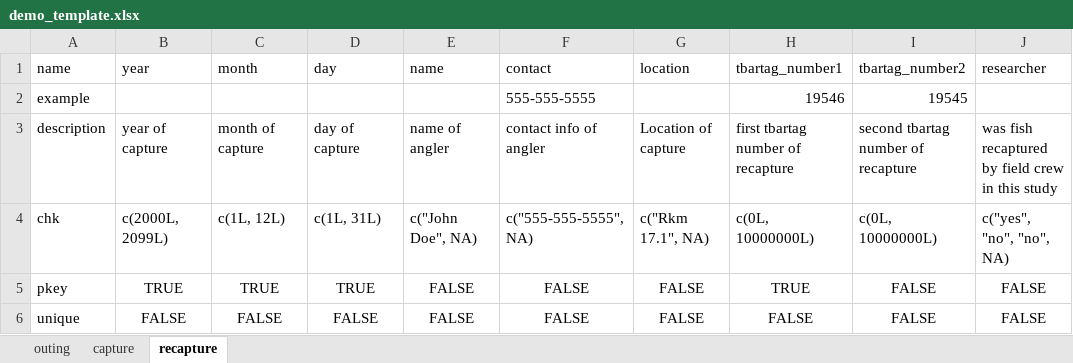
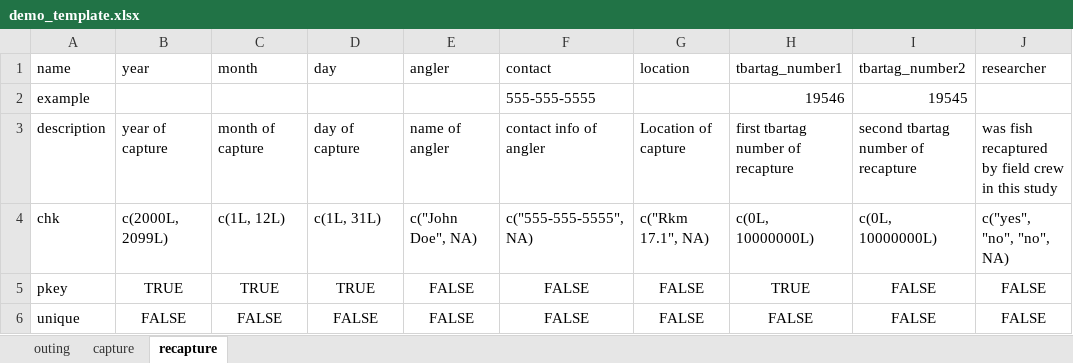
Before and after one commit to poissonconsulting/chktemplate, an Excel workbook: inst/extdata/demo_template.xlsx, sheet recapture, drawn as a sheet; only a part is shown; values as stored, in another font and other column widths than the file's, no borders; the diff names each change by its address in the sheet, - before the commit and + after, or states it on an @@ line.

```diff
--- a/inst/extdata/demo_template.xlsx (sheet recapture)
+++ b/inst/extdata/demo_template.xlsx (sheet recapture)
-E1: name
+E1: angler
```
Also changed, not shown: 10 other files.
